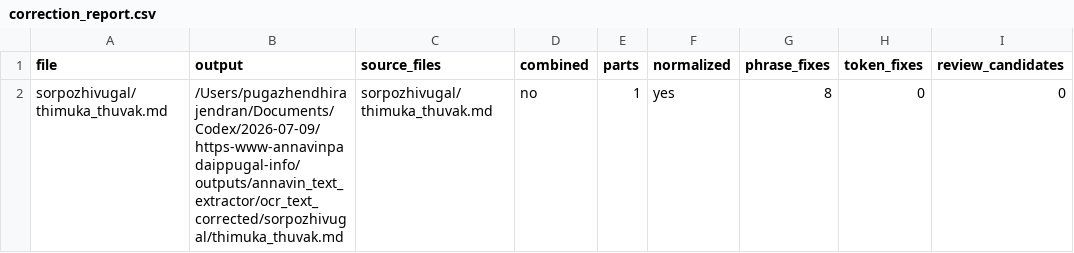
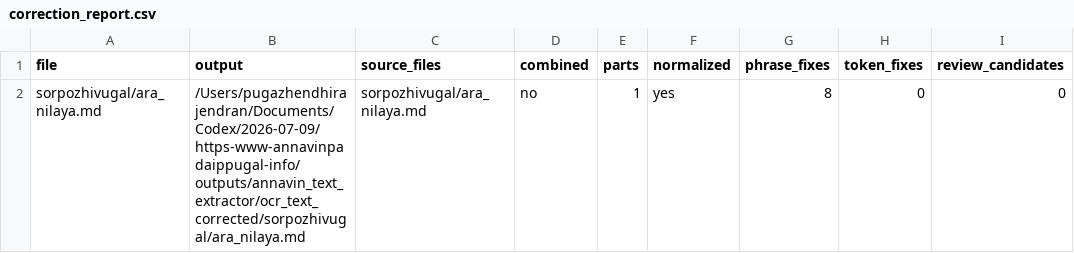
Before and after one commit to pugazg/anna-corpus, a CSV file: outputs/annavin_text_extractor/ocr_text_corrected/_state/correction_report.csv, drawn as a sheet; only a part is shown; the diff names each change by its address in the sheet, - before the commit and + after, or states it on an @@ line.

```diff
--- a/outputs/annavin_text_extractor/ocr_text_corrected/_state/correction_report.csv
+++ b/outputs/annavin_text_extractor/ocr_text_corrected/_state/correction_report.csv
-A2 (file): sorpozhivugal/thimuka_thuvak.md
+A2 (file): sorpozhivugal/ara_nilaya.md
-B2 (output): /Users/pugazhendhirajendran/Documents/Codex/2026-07-09/https-www-annavinpadaippugal-info/outputs/annavin_text_extractor/ocr_text_corrected/sorpozhivugal/thimuka_thuvak.md
+B2 (output): /Users/pugazhendhirajendran/Documents/Codex/2026-07-09/https-www-annavinpadaippugal-info/outputs/annavin_text_extractor/ocr_text_corrected/sorpozhivugal/ara_nilaya.md
-C2 (source_files): sorpozhivugal/thimuka_thuvak.md
+C2 (source_files): sorpozhivugal/ara_nilaya.md
```
Also changed, not shown: outputs/annavin_text_extractor/ocr_text_corrected/_state/correction_events.csv, outputs/annavin_text_extractor/translated_contents/_translation_state/difficult_terms.csv, 12 other files.
